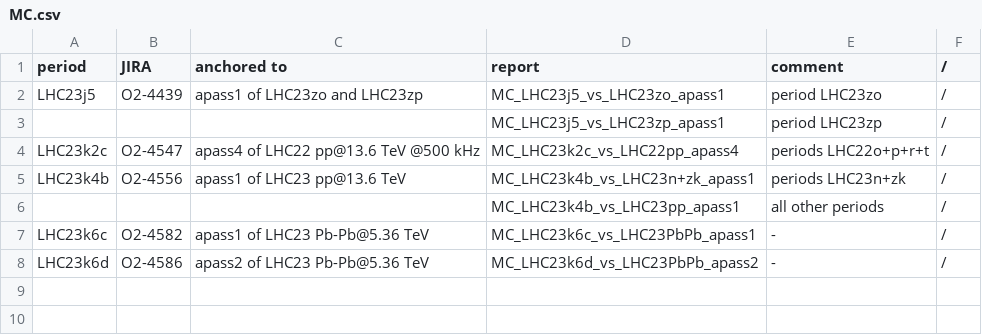
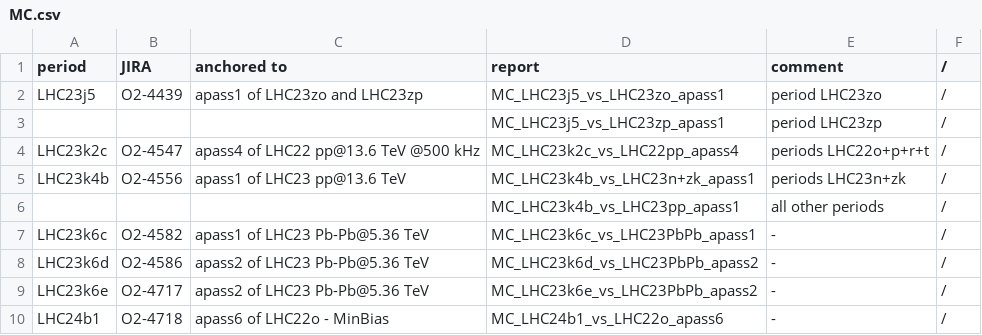
Before and after one commit to grundd/mft-aqc, a CSV file: create_html/MC.csv (was createHtmlTables/MC.csv), drawn as a sheet; the diff names each change by its address in the sheet, - before the commit and + after, or states it on an @@ line.

Commit message:
Update csv source table for html

```diff
--- a/createHtmlTables/MC.csv
+++ b/create_html/MC.csv
+row 9: LHC23k6e | O2-4717 | apass2 of LHC23 Pb-Pb@5.36 TeV | MC_LHC23k6e_vs_LHC23PbPb_apass2 | - | /
+row 10: LHC24b1 | O2-4718 | apass6 of LHC22o - MinBias | MC_LHC24b1_vs_LHC22o_apass6 | - | /
```
Also changed, not shown: 11 other files.
